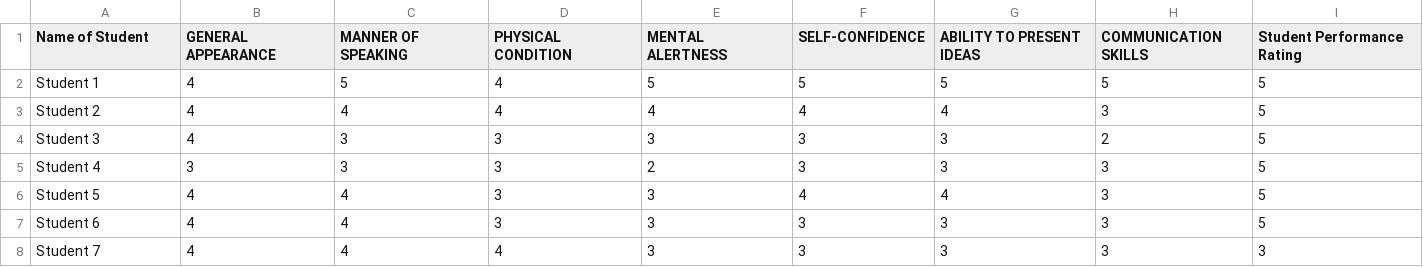
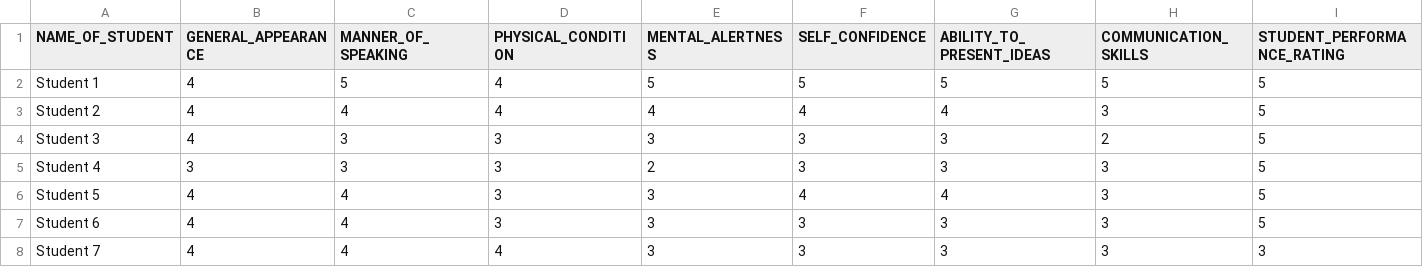
Before and after one commit to gdineruiz/AIDA2-CpE-AIML, a CSV file: train1.csv, drawn as a sheet; only a part is shown; the diff names each change by its address in the sheet, - before the commit and + after, or states it on an @@ line.

```diff
--- a/train1.csv
+++ b/train1.csv
-A1: Name of Student
+A1: NAME_OF_STUDENT
-B1: GENERAL APPEARANCE
+B1: GENERAL_APPEARANCE
-C1: MANNER OF SPEAKING
+C1: MANNER_OF_SPEAKING
-D1: PHYSICAL CONDITION
+D1: PHYSICAL_CONDITION
-E1: MENTAL ALERTNESS
+E1: MENTAL_ALERTNESS
-F1: SELF-CONFIDENCE
+F1: SELF_CONFIDENCE
-G1: ABILITY TO PRESENT IDEAS
+G1: ABILITY_TO_PRESENT_IDEAS
-H1: COMMUNICATION SKILLS
+H1: COMMUNICATION_SKILLS
-I1: Student Performance Rating
+I1: STUDENT_PERFORMANCE_RATING
```
Also changed, not shown: train2.csv.
